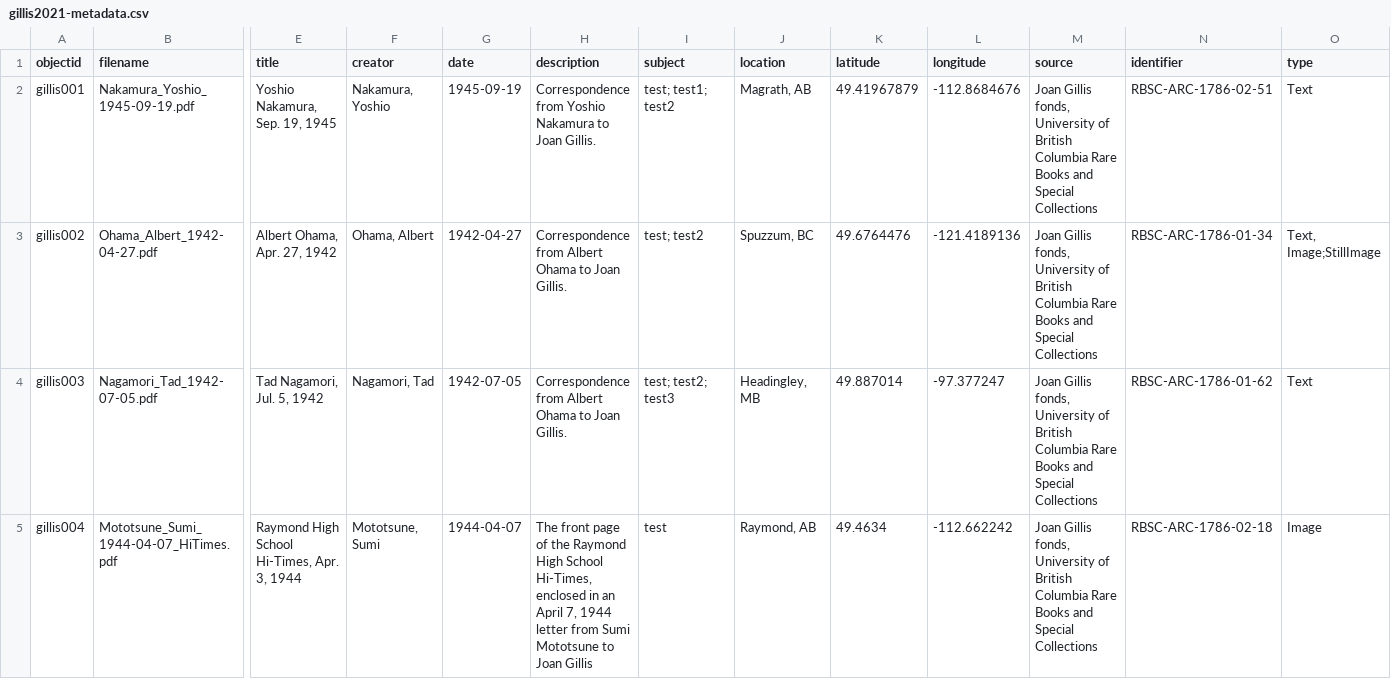
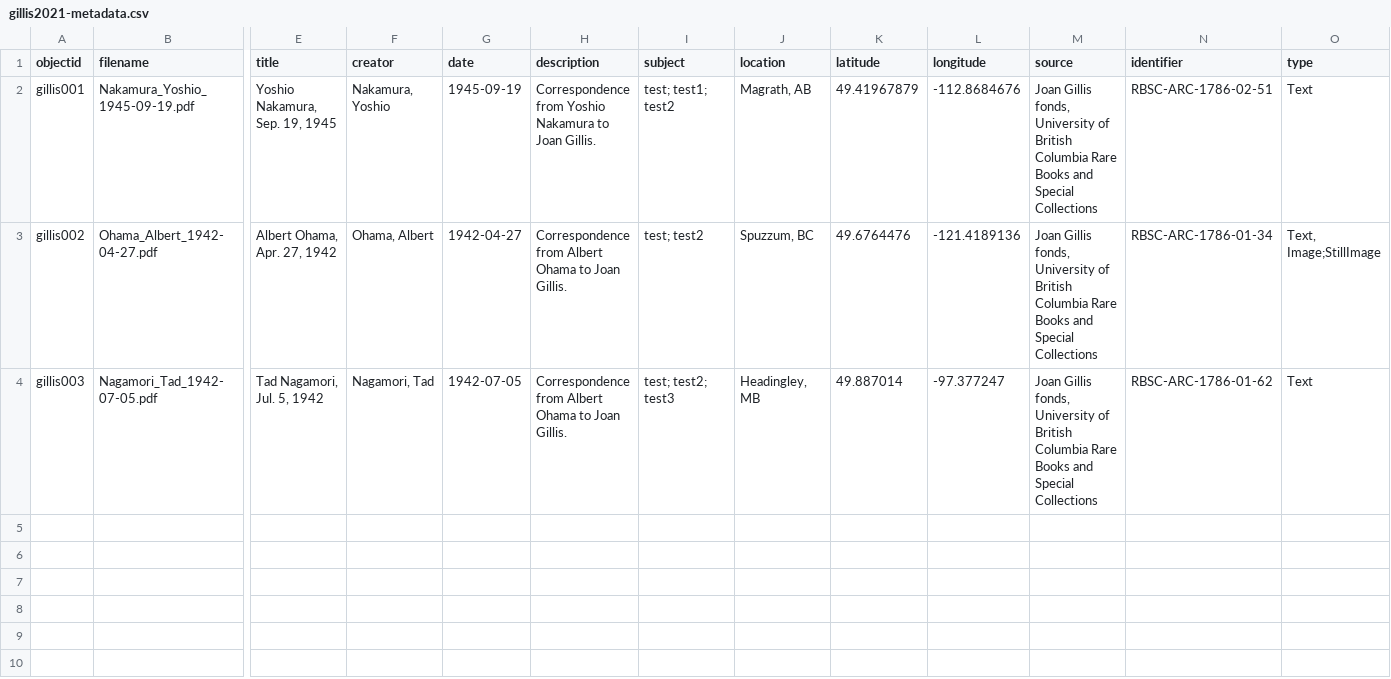
Before and after one commit to ubc-library-rbsc/gillis-2021, a CSV file: _data/gillis2021-metadata.csv, drawn as a sheet; only a part is shown, gaps mark what is left out; rows hold the shown columns only; the diff names each change by its address in the sheet, - before the commit and + after, or states it on an @@ line.

Commit message:
Reverting to last working version of the CSV

```diff
--- a/_data/gillis2021-metadata.csv
+++ b/_data/gillis2021-metadata.csv
-row 5: gillis004 | Mototsune_Sumi_1944-04-07_HiTimes.pdf | Raymond High School Hi-Times, Apr. 3, 1944 | Mototsune, Sumi | 1944-04-07 | The front page of the Raymond High School Hi-Times, enclosed in an April 7, 1944 letter from Sumi Mototsune to Joan Gillis | test | Raymond, AB | 49.4634 | -112.662242 | Joan Gillis fonds, University of British Columbia Rare Books and Special Collections | RBSC-ARC-1786-02-18 | Image
```
